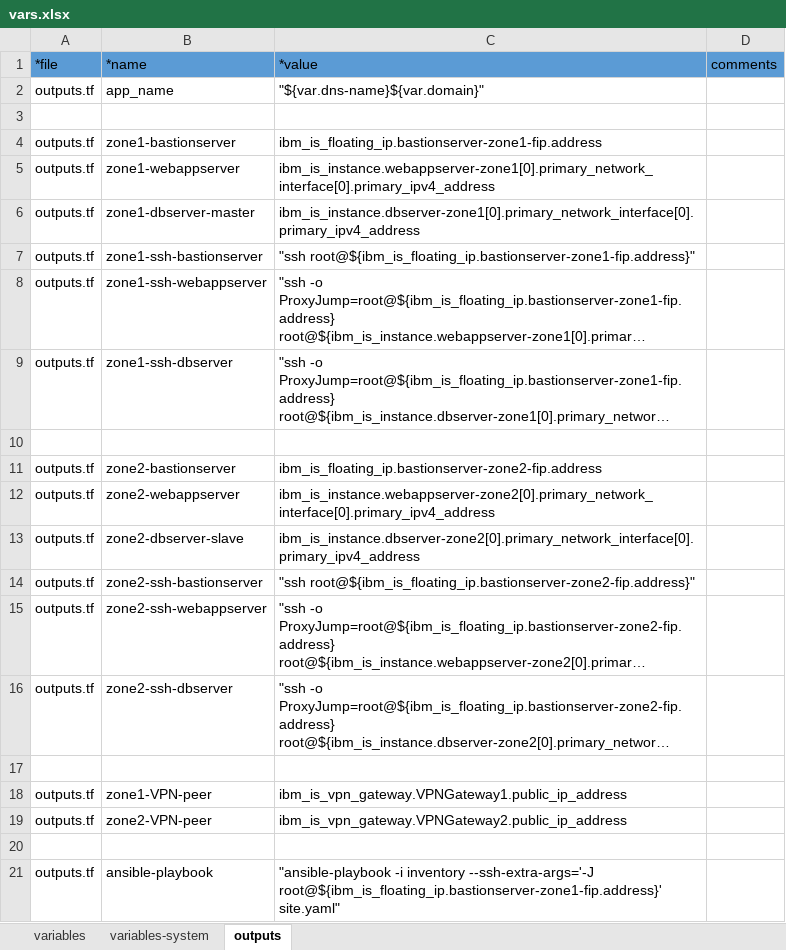
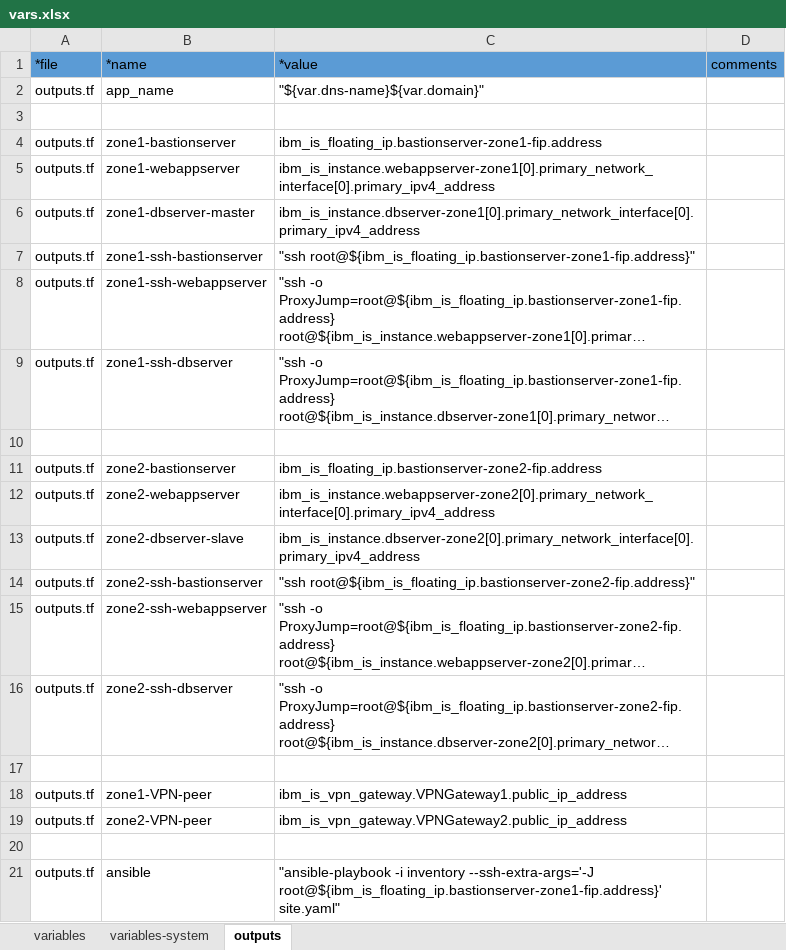
Before and after one commit to ibm-cloud-architecture/tabular-terraform, an Excel workbook: data/xlsx/vars.xlsx, sheet outputs, drawn as a sheet; long unchanged cells end in …; values as stored, in another font and other column widths than the file's, no borders; table styles not drawn; the diff names each change by its address in the sheet, - before the commit and + after, or states it on an @@ line.

```diff
--- a/data/xlsx/vars.xlsx (sheet outputs)
+++ b/data/xlsx/vars.xlsx (sheet outputs)
-B21: ansible-playbook
+B21: ansible
```
Also changed, not shown: 7 other files.
